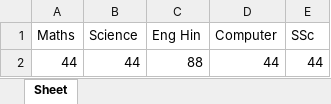
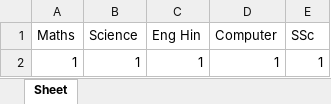
Before and after one commit to sc2309/myPython, an Excel workbook: src/MyProjects/FullStackSarthak/data.xlsx, sheet Sheet, drawn as a sheet; values as stored, in another font and other column widths than the file's, no borders; removed rows and columns are numbered as before the commit, all else as after; the diff names each change by its address in the sheet, - before the commit and + after, or states it on an @@ line.

```diff
--- a/src/MyProjects/FullStackSarthak/data.xlsx (sheet Sheet)
+++ b/src/MyProjects/FullStackSarthak/data.xlsx (sheet Sheet)
-row 2: 44 | 44 | 88 | 44 | 44
+row 2: 1 | 1 | 1 | 1 | 1
```
Also changed, not shown: 28 other files.
